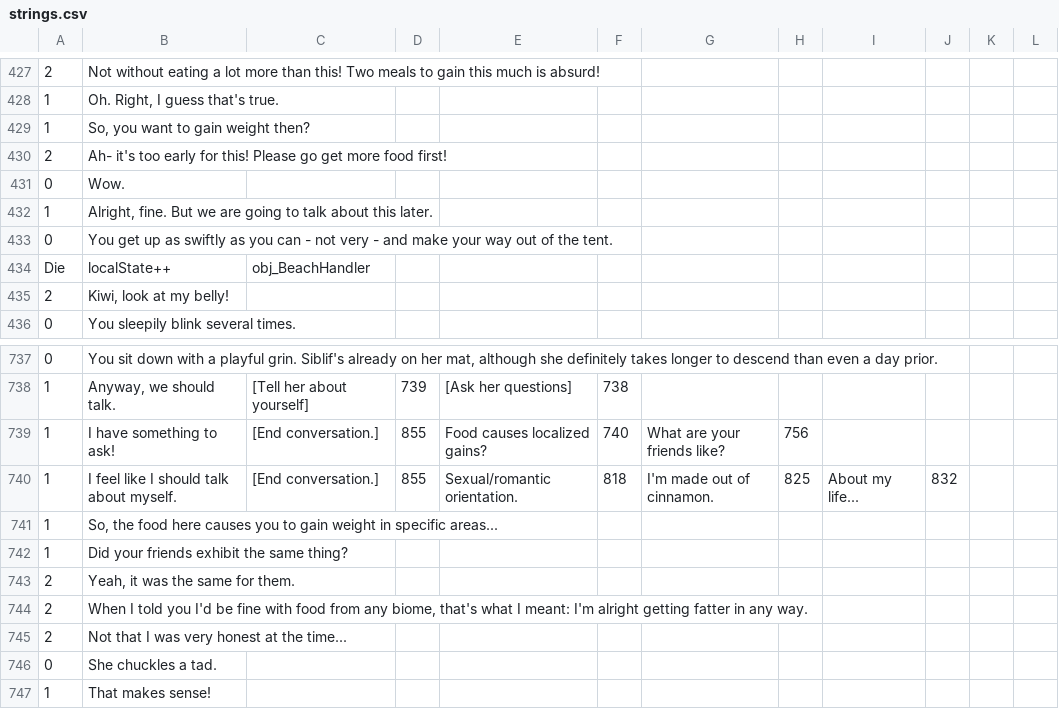
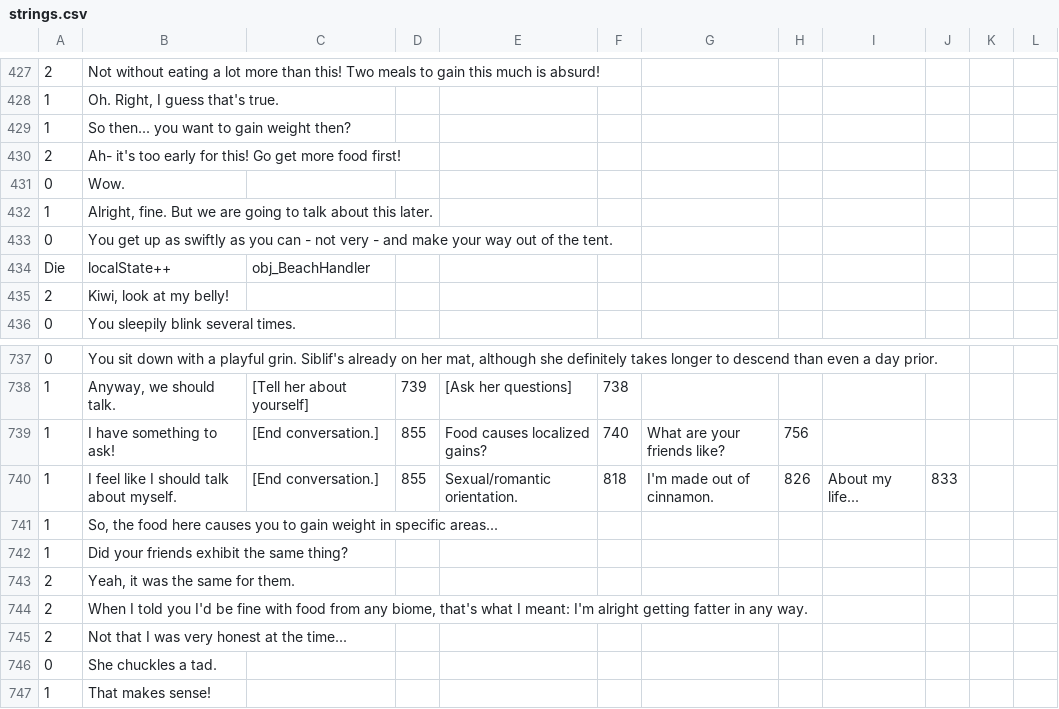
Before and after one commit to Kirobsi/Wake-With-Purpose, a CSV file: datafiles/strings.csv, drawn as a sheet; only a part is shown, gaps mark what is left out; the diff covers the shown part only; the diff names each change by its address in the sheet, - before the commit and + after, or states it on an @@ line.

```diff
--- a/datafiles/strings.csv
+++ b/datafiles/strings.csv
-B429: So, you want to gain weight then?
+B429: So then... you want to gain weight then?
-B430: …for this! Please go get more…
+B430: …for this! Go get more…
-H740: 825
+H740: 826
-J740: 832
+J740: 833
```
Also changed, not shown: 60 added rows and 3 edited cells elsewhere in this file, 41 other files.
